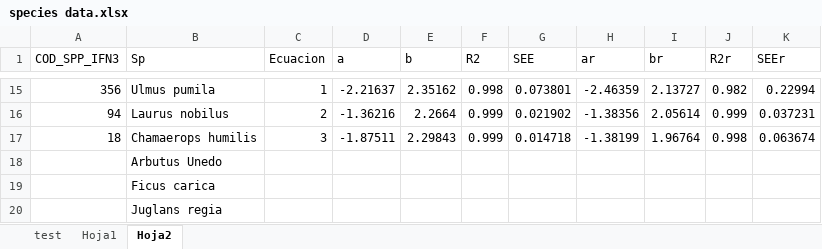
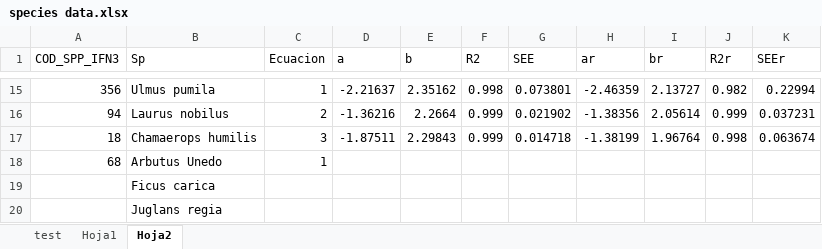
Before and after one commit to PabloCSZ/ForChange, an Excel workbook: data/Allom/species data.xlsx, sheet Hoja2, drawn as a sheet; only a part is shown, gaps mark what is left out; values as stored, in another font and other column widths than the file's, no borders; the diff names each change by its address in the sheet, - before the commit and + after, or states it on an @@ line.

```diff
--- a/data/Allom/species data.xlsx (sheet Hoja2)
+++ b/data/Allom/species data.xlsx (sheet Hoja2)
-A18 (COD_SPP_IFN3): (empty)
+A18 (COD_SPP_IFN3): 68
-C18 (Ecuacion): (empty)
+C18 (Ecuacion): 1
```
Also changed, not shown: data/new_data/Muestreo_18.xlsx, data/new_data/leaf_n.xlsx, 19 other files.
